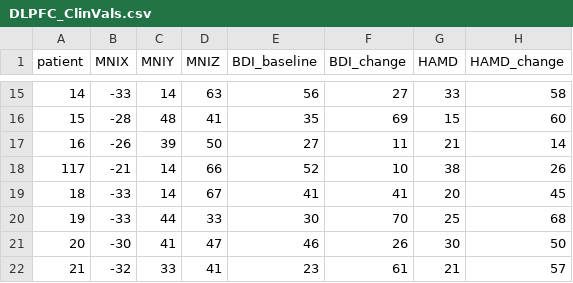
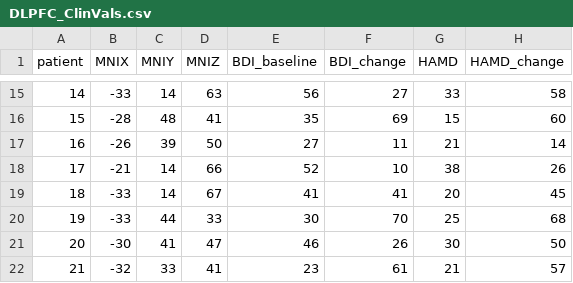
Before and after one commit to dutchconnectomelab/lesionnetworkmapping, a CSV file: data/lesion_masks/MDDDLPFC_TMS/DLPFC_ClinVals.csv, drawn as a sheet; only a part is shown, gaps mark what is left out.

Commit message:
Update DLPFC_ClinVals.csv

```diff
--- a/data/lesion_masks/MDDDLPFC_TMS/DLPFC_ClinVals.csv
+++ b/data/lesion_masks/MDDDLPFC_TMS/DLPFC_ClinVals.csv
@@ -17,3 +17,3 @@ patient,MNIX,MNIY,MNIZ,BDI_baseline,BDI_change,HAMD,HAMD_change
 16,-26,39,50,27,11,21,14
-117,-21,14,66,52,10,38,26
+17,-21,14,66,52,10,38,26
 18,-33,14,67,41,41,20,45
```
